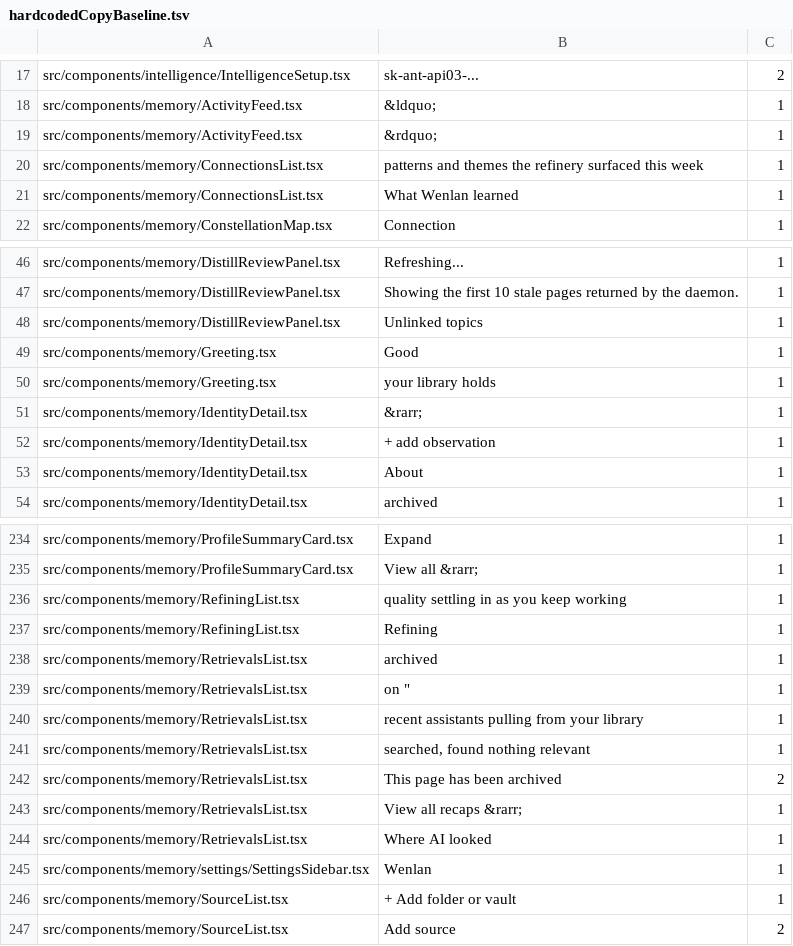
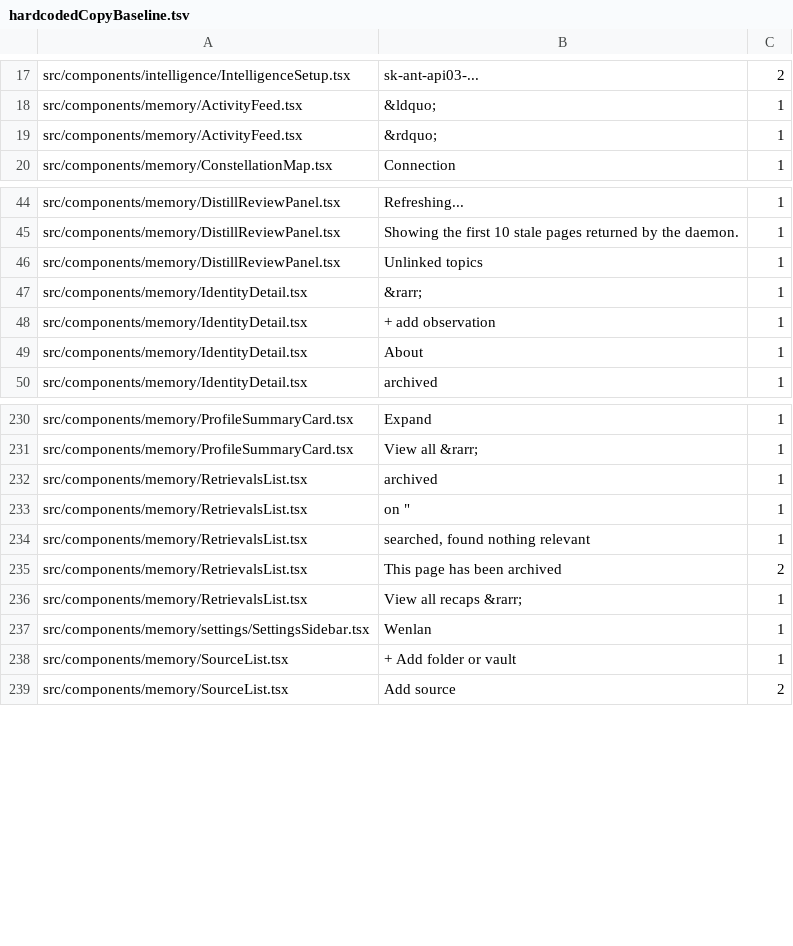
Before and after one commit to 7xuanlu/origin, a TSV file: src/i18n/hardcodedCopyBaseline.tsv, drawn as a sheet; only a part is shown, gaps mark what is left out; the diff names each change by its address in the sheet, - before the commit and + after, or states it on an @@ line.

Commit message:
feat(app): one home page for every library, with an honest empty state (#693)
The wiki home always renders. With zero knowledge pages the page area shows an empty state driven by the live provider status, with actions to turn on a model or write a page. Provider status is read inside the empty state only, so a home with pages and the Review flavor never ask for it. Where AI looked is on every home and localized.

```diff
--- a/src/i18n/hardcodedCopyBaseline.tsv
+++ b/src/i18n/hardcodedCopyBaseline.tsv
-row 20: src/components/memory/ConnectionsList.tsx | patterns and themes the refinery surfaced this week | 1
-row 21: src/components/memory/ConnectionsList.tsx | What Wenlan learned | 1
-row 49: src/components/memory/Greeting.tsx | Good | 1
-row 50: src/components/memory/Greeting.tsx | your library holds | 1
-row 236: src/components/memory/RefiningList.tsx | quality settling in as you keep working | 1
-row 237: src/components/memory/RefiningList.tsx | Refining | 1
-row 240: src/components/memory/RetrievalsList.tsx | recent assistants pulling from your library | 1
-row 244: src/components/memory/RetrievalsList.tsx | Where AI looked | 1
```
Also changed, not shown: 19 other files.
